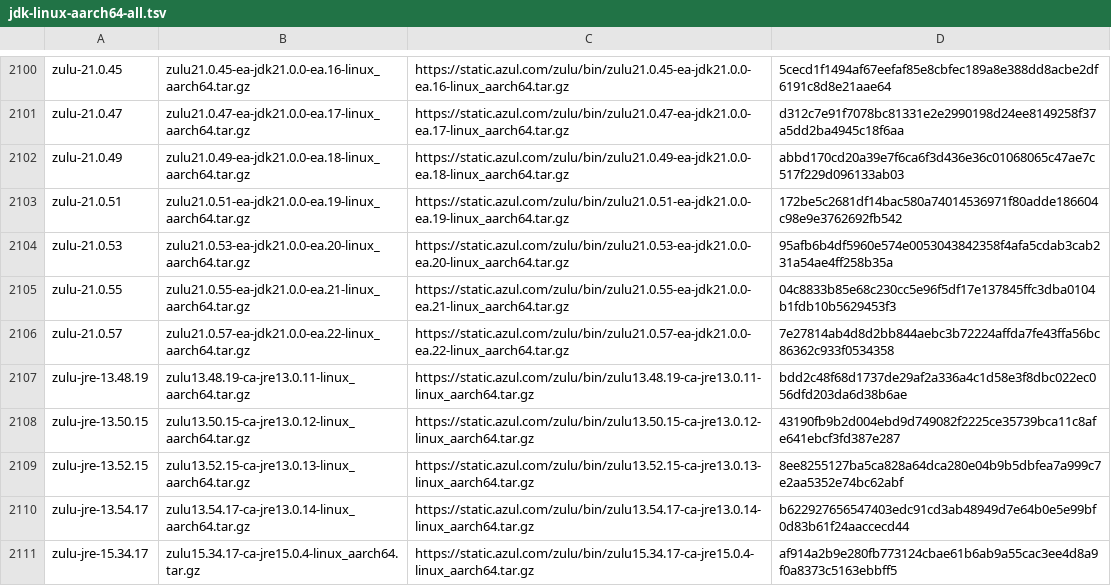
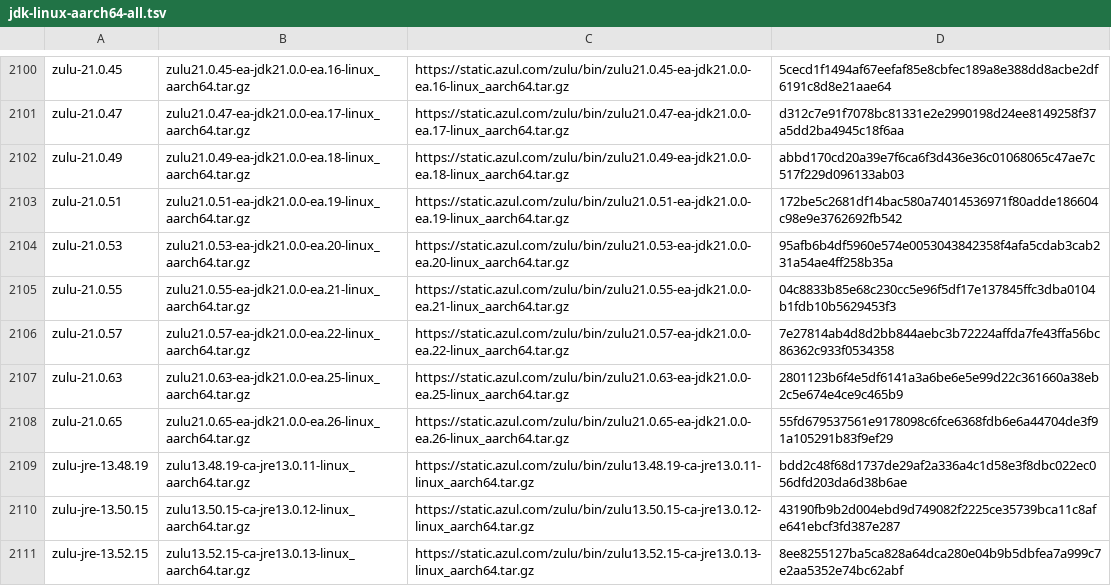
Before and after one commit to mise-plugins/rtx-java, a TSV file: data/jdk-linux-aarch64-all.tsv, drawn as a sheet; only a part is shown, gaps mark what is left out; the shorter side is filled out with more unchanged rows; the diff names each change by its address in the sheet, - before the commit and + after, or states it on an @@ line.

```diff
--- a/data/jdk-linux-aarch64-all.tsv
+++ b/data/jdk-linux-aarch64-all.tsv
+row 2107: zulu-21.0.63 | zulu21.0.63-ea-jdk21.0.0-ea.25-linux_aarch64.tar.gz | https://static.azul.com/zulu/bin/zulu21.0.63-ea-jdk21.0.0-ea.25-linux_aarch64.tar.gz | 2801123b6f4e5df6141a3a6be6e5e99d22c361660a38eb2c5e674e4ce9c465b9
+row 2108: zulu-21.0.65 | zulu21.0.65-ea-jdk21.0.0-ea.26-linux_aarch64.tar.gz | https://static.azul.com/zulu/bin/zulu21.0.65-ea-jdk21.0.0-ea.26-linux_aarch64.tar.gz | 55fd679537561e9178098c6fce6368fdb6e6a44704de3f91a105291b83f9ef29
```
Also changed, not shown: data/jdk-linux-aarch64-ea.tsv, data/jdk-linux-x86_64-all.tsv, 9 other files.
